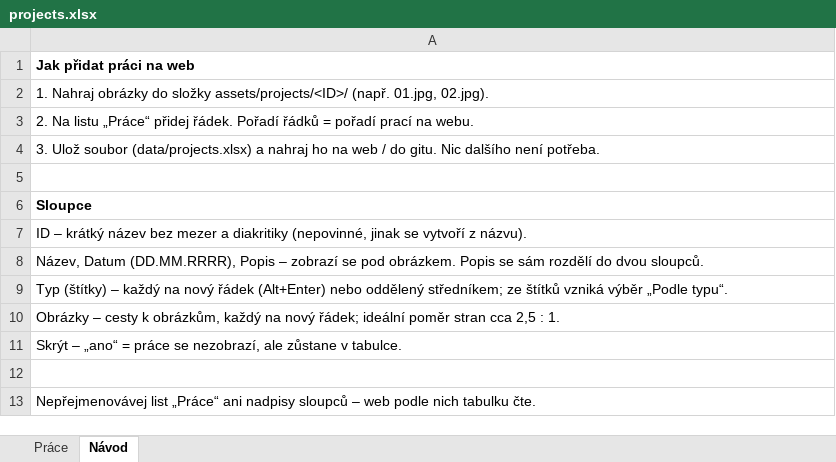
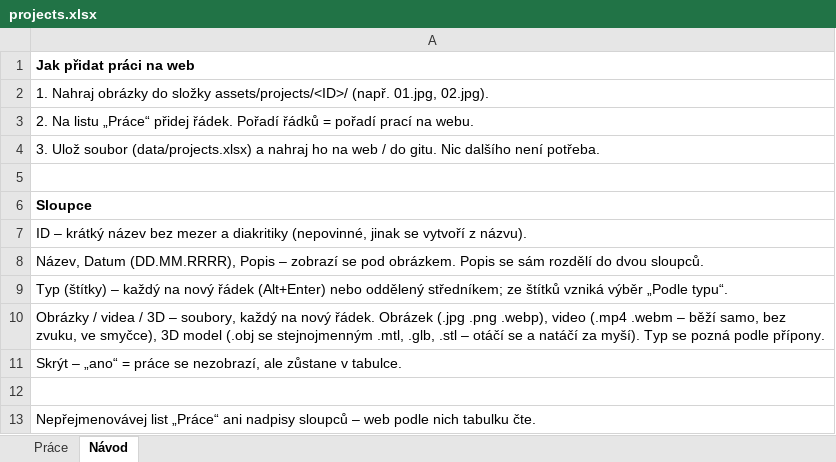
Before and after one commit to johanahlavacova3-hue/Portfolko_DEV, an Excel workbook: data/projects.xlsx, sheet Návod, drawn as a sheet; values as stored, in another font and other column widths than the file's, no borders; the diff names each change by its address in the sheet, - before the commit and + after, or states it on an @@ line.

```diff
--- a/data/projects.xlsx (sheet Návod)
+++ b/data/projects.xlsx (sheet Návod)
-A10: Obrázky – cesty k obrázkům, každý na nový řádek; ideální poměr stran cca 2,5 : 1.
+A10: Obrázky / videa / 3D – soubory, každý na nový řádek. Obrázek (.jpg .png .webp), video (.mp4 .webm – běží samo, bez zvuku, ve smyčce), 3D model (.obj se stejnojmenným .mtl, .glb, .stl – otáčí se a natáčí za myší). Typ se pozná podle přípony.
```
Also changed, not shown: sheet Práce, 10 other files.
